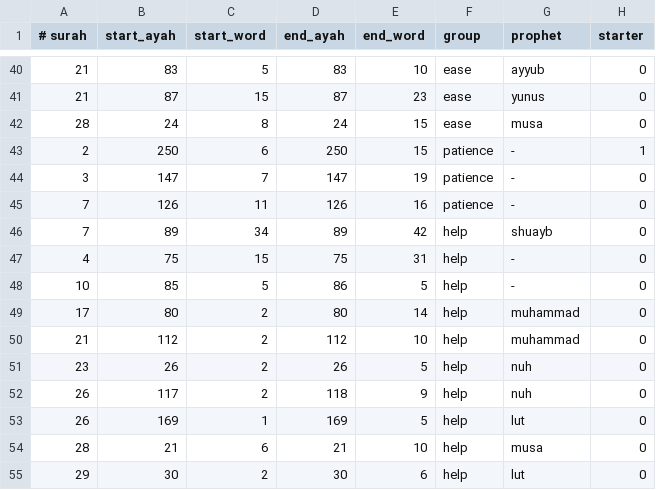
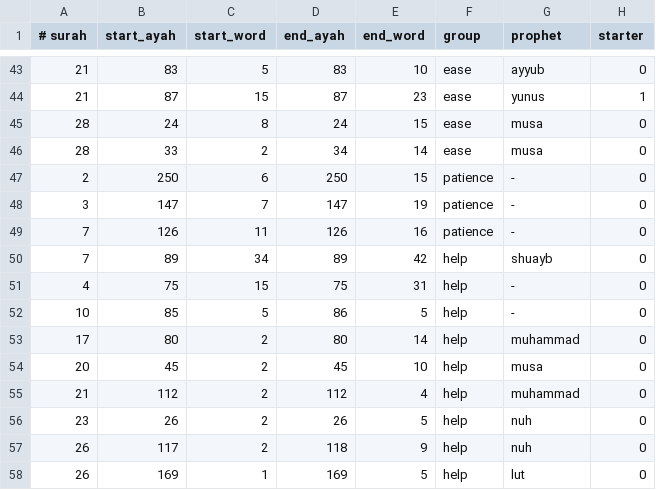
Before and after one commit to shourovrm/awn, a TSV file: tools/duas/duas.tsv, drawn as a sheet; only a part is shown, gaps mark what is left out; the shorter side is filled out with more unchanged rows; the diff covers the shown part only.

```diff
--- a/tools/duas/duas.tsv
+++ b/tools/duas/duas.tsv
@@ -40,5 +43,6 @@
 21	83	5	83	10	ease	ayyub	0
-21	87	15	87	23	ease	yunus	0
+21	87	15	87	23	ease	yunus	1
 28	24	8	24	15	ease	musa	0
-2	250	6	250	15	patience	-	1
+28	33	2	34	14	ease	musa	0
+2	250	6	250	15	patience	-	0
 3	147	7	147	19	patience	-	0
@@ -49,3 +53,4 @@
 17	80	2	80	14	help	muhammad	0
-21	112	2	112	10	help	muhammad	0
+20	45	2	45	10	help	musa	0
+21	112	2	112	4	help	muhammad	0
 23	26	2	26	5	help	nuh	0
```
Also changed, not shown: 11 added rows, 2 removed rows and 10 edited cells elsewhere in this file, 2 other files.
